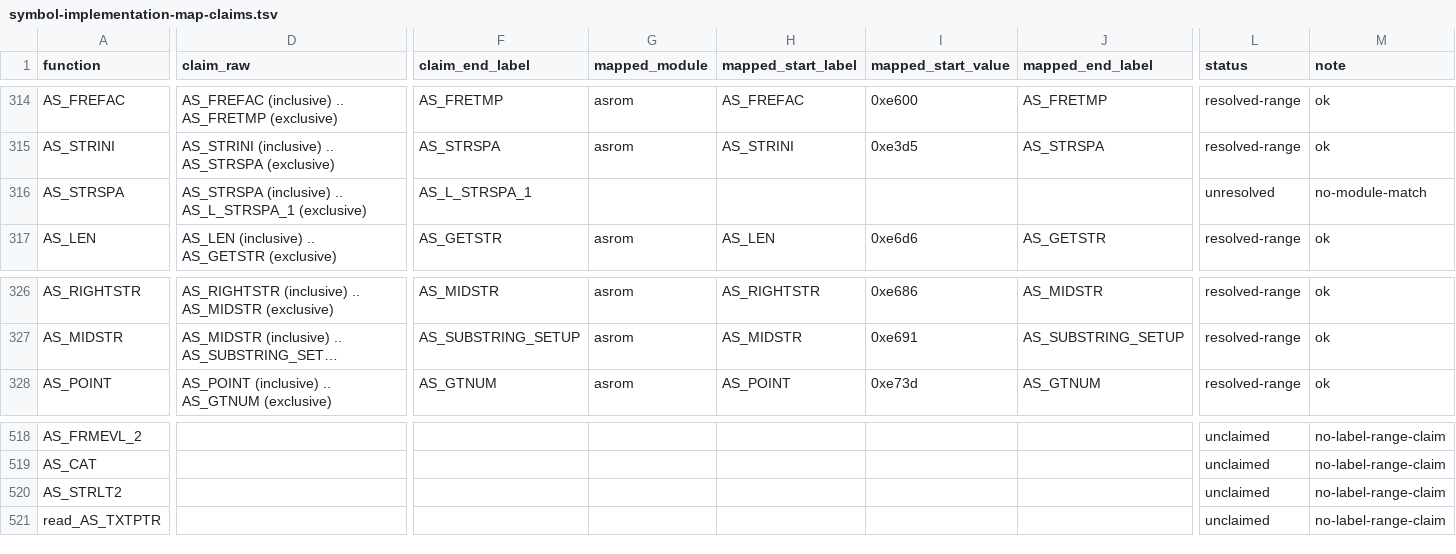
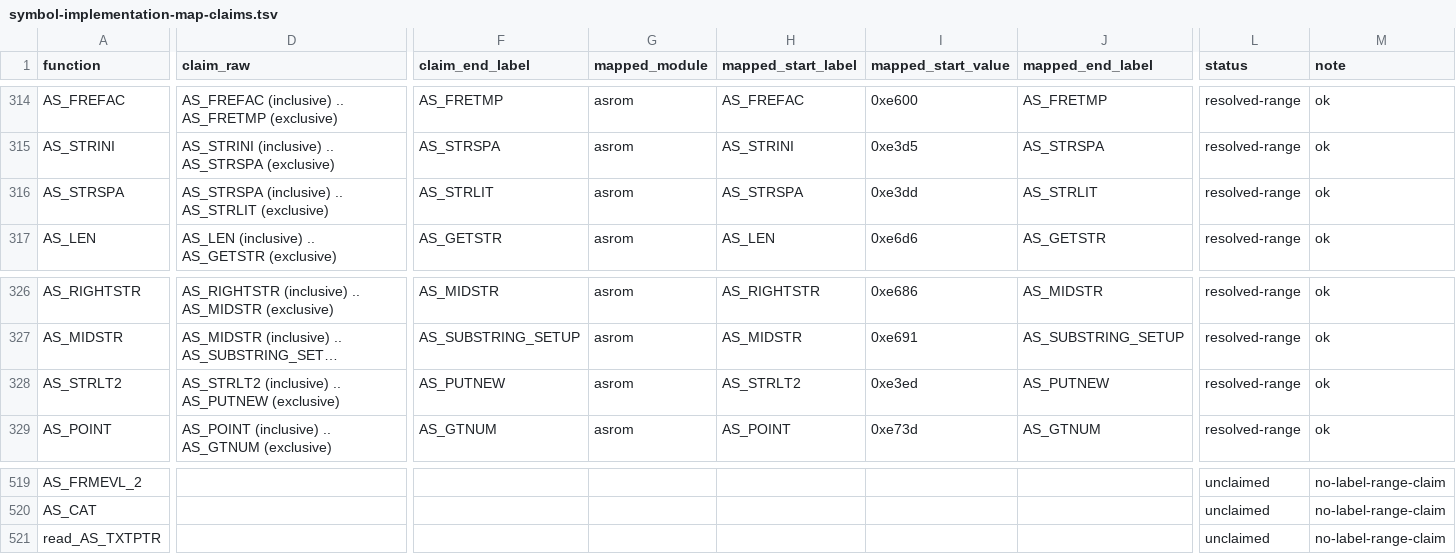
Before and after one commit to khmseu/ApplesoftNG, a TSV file: docs/symbol-implementation-map-claims.tsv, drawn as a sheet; only a part is shown, gaps mark what is left out; long unchanged cells end in …; removed rows and columns are numbered as before the commit, all else as after; rows hold the shown columns only; the diff covers the shown part only; the diff names each change by its address in the sheet, - before the commit and + after, or states it on an @@ line.

Commit message:
fix(core): correct AS_STRSPA window claim coverage
Adjust AS_STRSPA claim to end at AS_STRLIT and add an explicit AS_STRLT2 claim through AS_PUTNEW for complete AS_STRSPA..AS_PUTNEW range coverage.

Regenerate cross-reference and symbol implementation maps to reflect the corrected claim boundaries.

```diff
--- a/docs/symbol-implementation-map-claims.tsv
+++ b/docs/symbol-implementation-map-claims.tsv
-D316 (claim_raw): …(inclusive) .. AS_L_STRSPA_1 (exclusive)
+D316 (claim_raw): …(inclusive) .. AS_STRLIT (exclusive)
-F316 (claim_end_label): AS_L_STRSPA_1
+F316 (claim_end_label): AS_STRLIT
-G316 (mapped_module): (empty)
+G316 (mapped_module): asrom
-H316 (mapped_start_label): (empty)
+H316 (mapped_start_label): AS_STRSPA
-I316 (mapped_start_value): (empty)
+I316 (mapped_start_value): 0xe3dd
-J316 (mapped_end_label): (empty)
+J316 (mapped_end_label): AS_STRLIT
-L316 (status): unresolved
+L316 (status): resolved-range
-M316 (note): no-module-match
+M316 (note): ok
+row 328: AS_STRLT2 | AS_STRLT2 (inclusive) .. AS_PUTNEW (exclusive) | AS_PUTNEW | asrom | AS_STRLT2 | 0xe3ed | AS_PUTNEW | resolved-range | ok
-row 520: AS_STRLT2 |  |  |  |  |  |  | unclaimed | no-label-range-claim
```
Also changed, not shown: 1 edited cell elsewhere in this file, docs/symbol-implementation-map.tsv, 2 other files.
